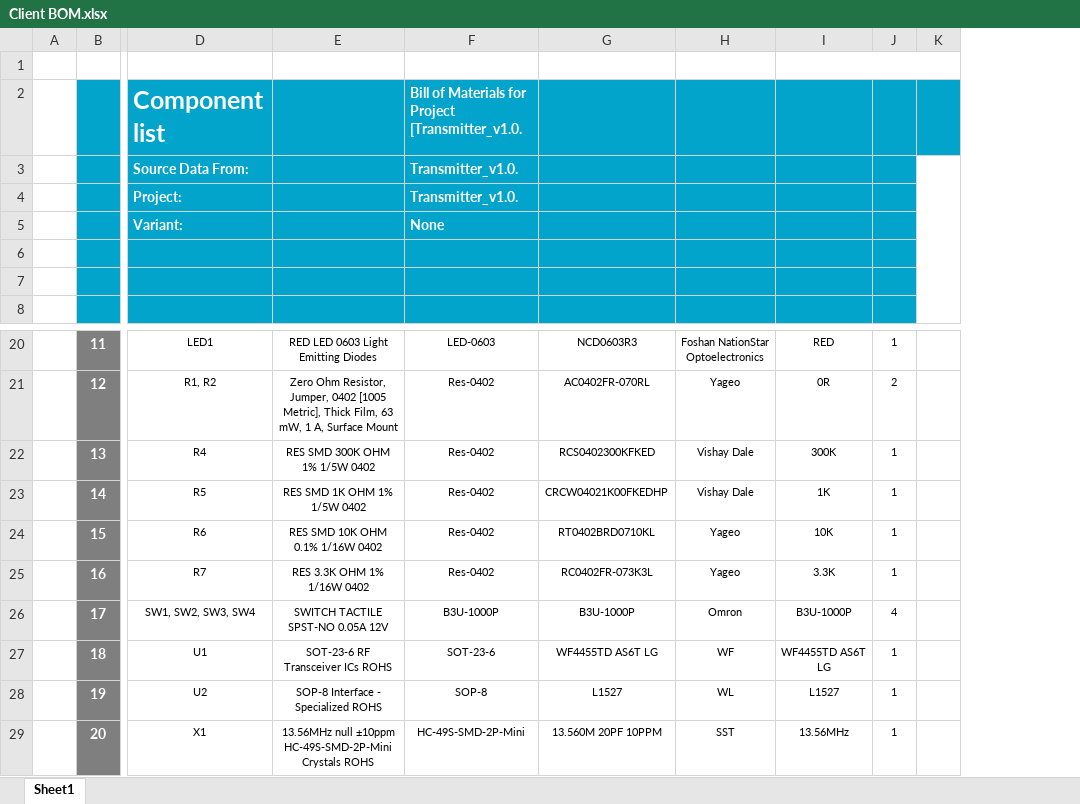
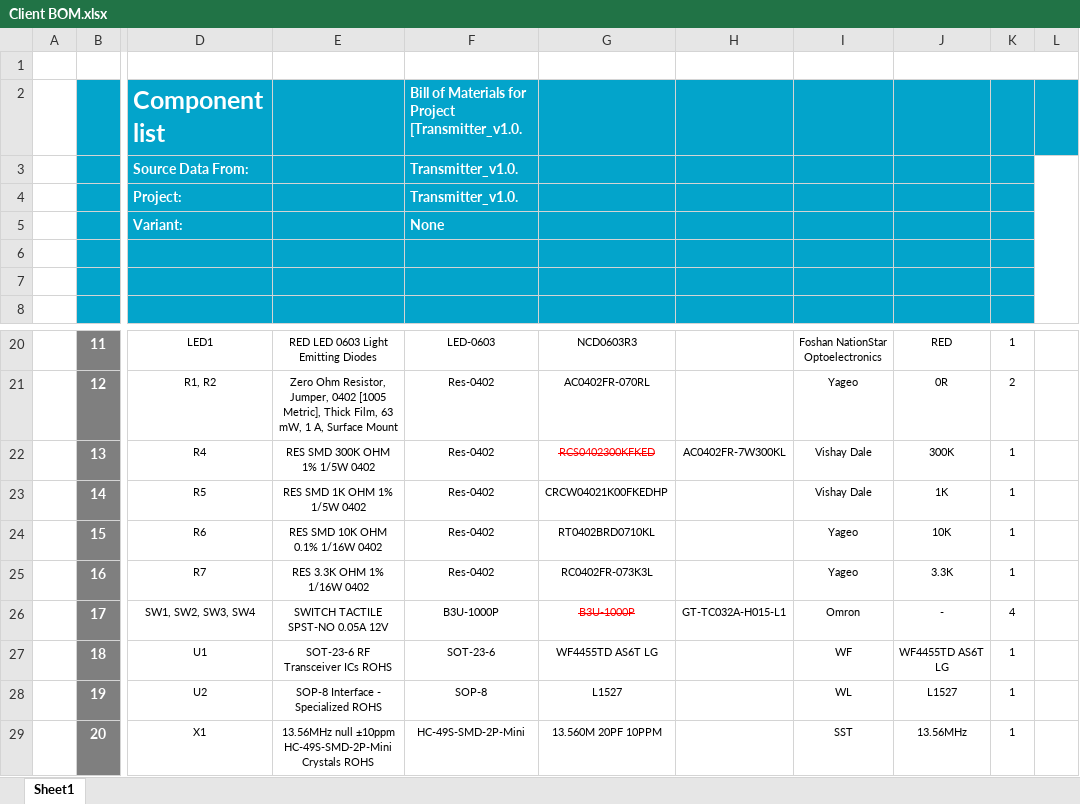
Before and after one commit to eSpark-Consulting-Group/hasanmehmood-motordriver, an Excel workbook: Design-Files/Transmitter433MHz-v1.0/Deliverables/BOM/Client BOM.xlsx, sheet Sheet1, drawn as a sheet; only a part is shown, gaps mark what is left out; values as stored, in another font and other column widths than the file's, no borders; charts and pictures not drawn; addresses are those after the commit; the diff names each change by its address in the sheet, - before the commit and + after, or states it on an @@ line.

```diff
--- a/Design-Files/Transmitter433MHz-v1.0/Deliverables/BOM/Client BOM.xlsx (sheet Sheet1)
+++ b/Design-Files/Transmitter433MHz-v1.0/Deliverables/BOM/Client BOM.xlsx (sheet Sheet1)
+column H, rows 22-26: AC0402FR-7W300KL |  |  |  | GT-TC032A-H015-L1
@@ G22 strikethrough: off → on, text colour: black → #FF0000 @@
@@ G26 strikethrough: off → on, text colour: black → #FF0000 @@
-J26: B3U-1000P
+J26: -
```
Also changed, not shown: charts or pictures, Design-Files/MotorDriver-v1.0/Deliverables/BOM/eSpark BOM.xlsx, Design-Files/Transmitter433MHz-v1.0/Deliverables/BOM/eSpark-BOM-Transmitter_v1.0.xlsx.
